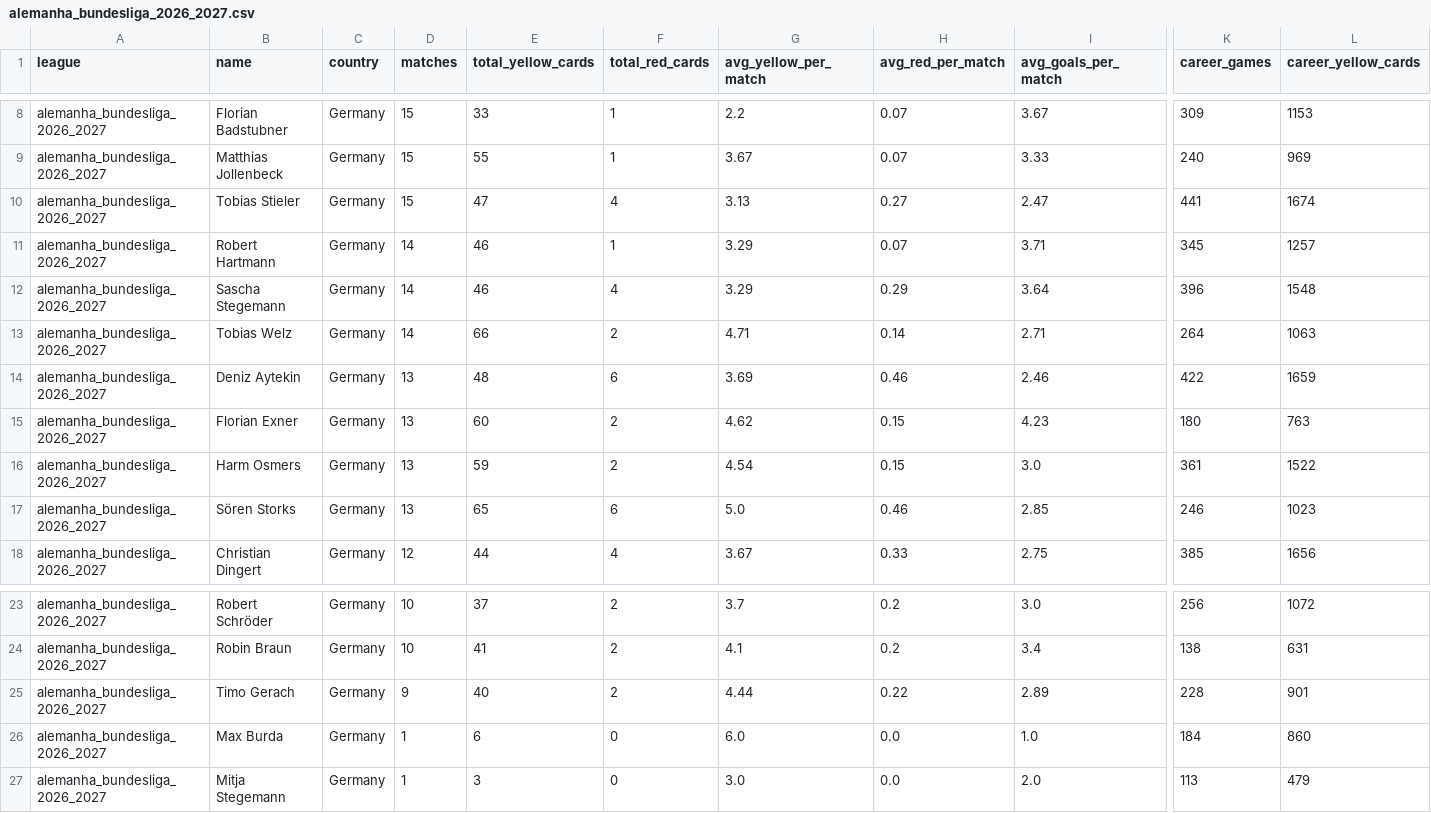
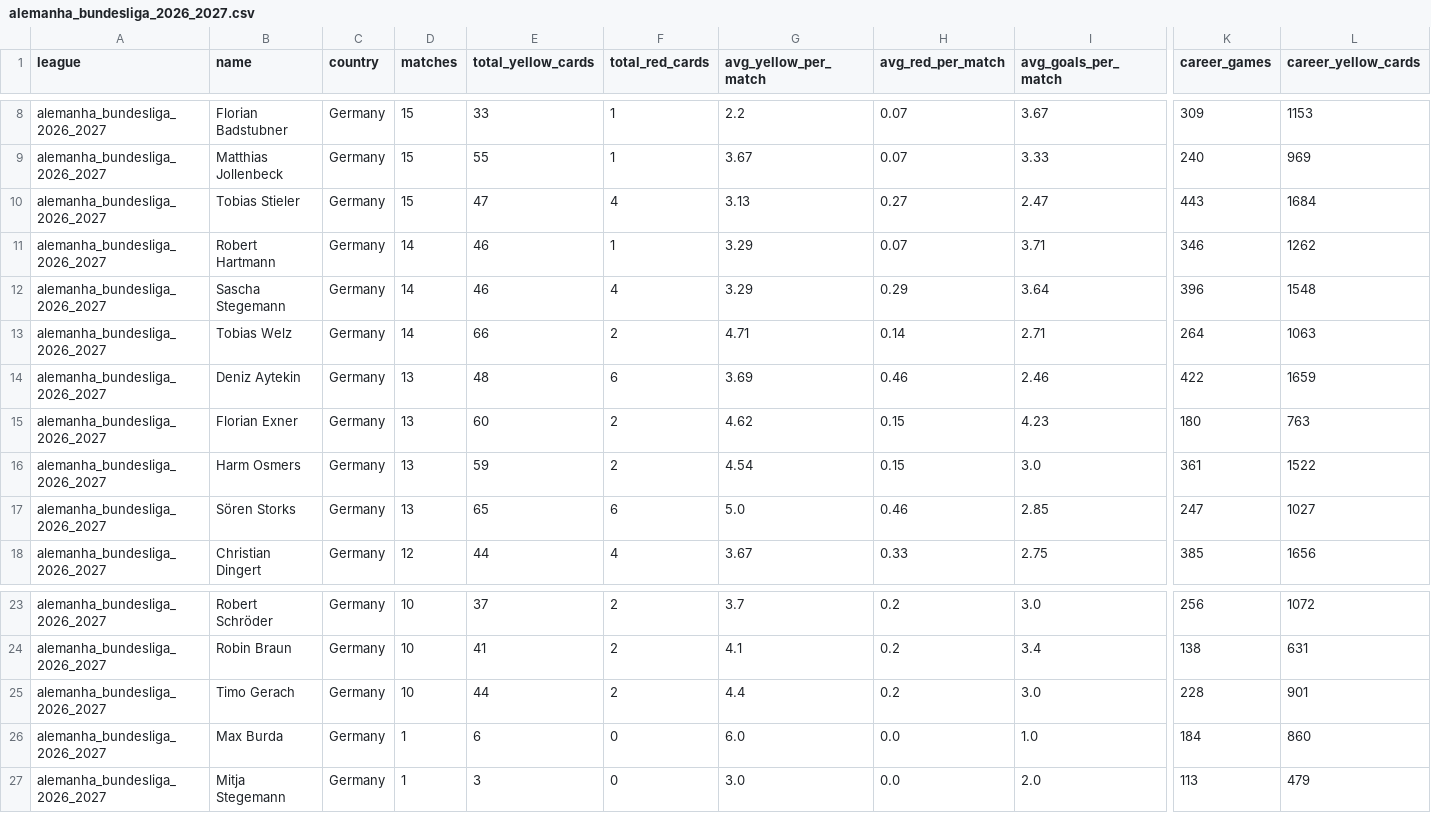
Before and after one commit to aimidas1/referees, a CSV file: alemanha_bundesliga_2026_2027.csv, drawn as a sheet; only a part is shown, gaps mark what is left out; the diff names each change by its address in the sheet, - before the commit and + after, or states it on an @@ line.

```diff
--- a/alemanha_bundesliga_2026_2027.csv
+++ b/alemanha_bundesliga_2026_2027.csv
-K10 (career_games): 441
+K10 (career_games): 443
-L10 (career_yellow_cards): 1674
+L10 (career_yellow_cards): 1684
-K11 (career_games): 345
+K11 (career_games): 346
-L11 (career_yellow_cards): 1257
+L11 (career_yellow_cards): 1262
-K17 (career_games): 246
+K17 (career_games): 247
-L17 (career_yellow_cards): 1023
+L17 (career_yellow_cards): 1027
-D25 (matches): 9
+D25 (matches): 10
-E25 (total_yellow_cards): 40
+E25 (total_yellow_cards): 44
-G25 (avg_yellow_per_match): 4.44
+G25 (avg_yellow_per_match): 4.4
-H25 (avg_red_per_match): 0.22
+H25 (avg_red_per_match): 0.2
-I25 (avg_goals_per_match): 2.89
+I25 (avg_goals_per_match): 3.0
```
Also changed, not shown: arabia_saudita_pro_league_2026_2027.csv, argentina_primera_division_2026.csv, 14 other files.
